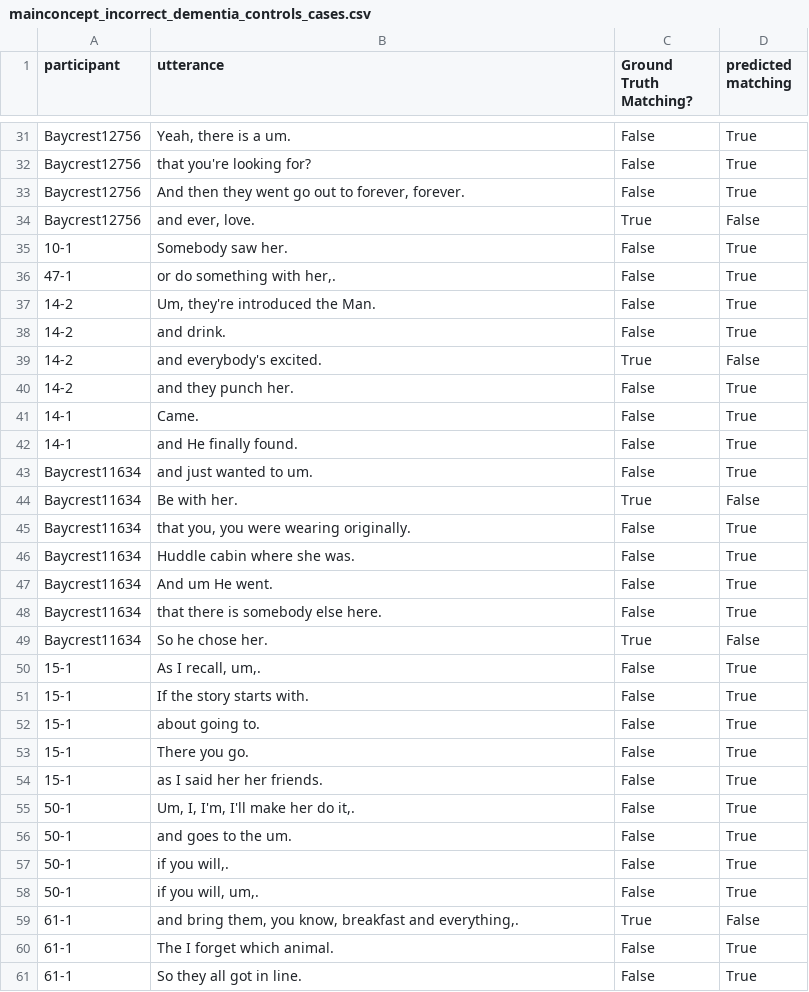
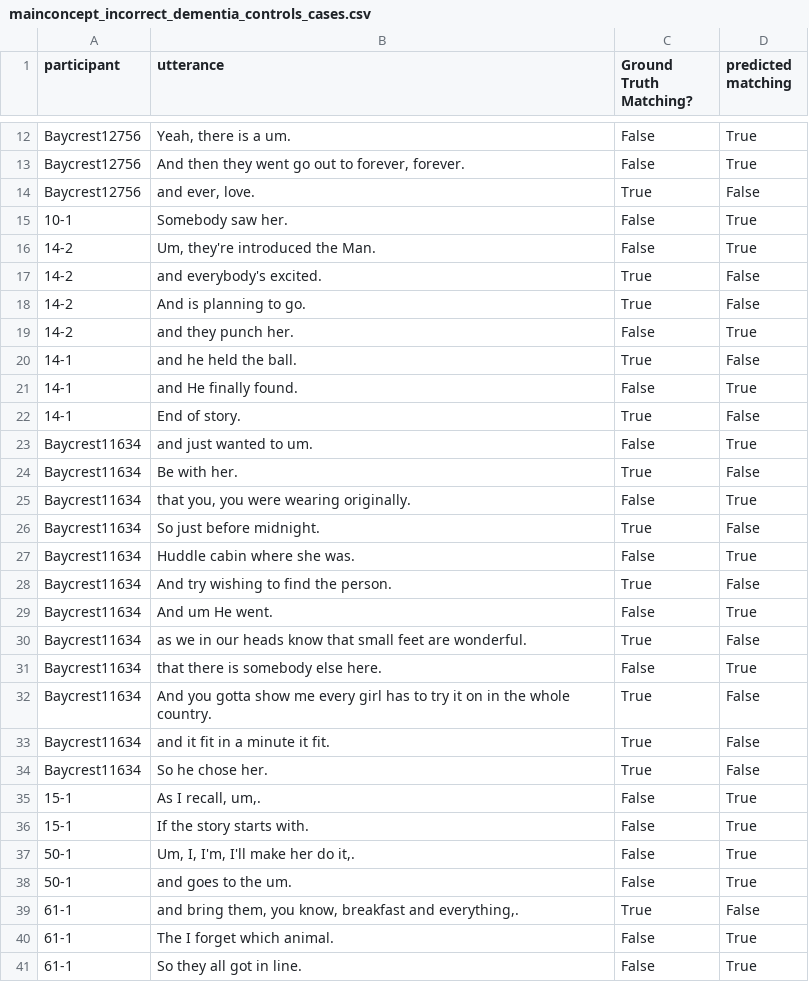
Before and after one commit to cassielee04/mainconcpet_analysis, a CSV file: src/notebooks/mainconcept_incorrect_dementia_controls_cases.csv, drawn as a sheet; only a part is shown, gaps mark what is left out; removed rows and columns are numbered as before the commit, all else as after; the diff covers the shown part only; the diff names each change by its address in the sheet, - before the commit and + after, or states it on an @@ line.

Commit message:
updateing the notebook

```diff
--- a/src/notebooks/mainconcept_incorrect_dementia_controls_cases.csv
+++ b/src/notebooks/mainconcept_incorrect_dementia_controls_cases.csv
-row 32: Baycrest12756 | that you're looking for? | False | True
-row 36: 47-1 | or do something with her,. | False | True
-row 38: 14-2 | and drink. | False | True
+row 18: 14-2 | And is planning to go. | True | False
-row 41: 14-1 | Came. | False | True
+row 20: 14-1 | and he held the ball. | True | False
+row 22: 14-1 | End of story. | True | False
+row 26: Baycrest11634 | So just before midnight. | True | False
+row 28: Baycrest11634 | And try wishing to find the person. | True | False
+row 30: Baycrest11634 | as we in our heads know that small feet are wonderful. | True | False
+row 32: Baycrest11634 | And you gotta show me every girl has to try it on in the whole country. | True | False
+row 33: Baycrest11634 | and it fit in a minute it fit. | True | False
-row 52: 15-1 | about going to. | False | True
-row 53: 15-1 | There you go. | False | True
-row 54: 15-1 | as I said her her friends. | False | True
-row 57: 50-1 | if you will,. | False | True
-row 58: 50-1 | if you will, um,. | False | True
```
Also changed, not shown: 2 added rows and 21 removed rows elsewhere in this file, data/data/matching_mainconcept_aphasia_controls_predicted_output.csv, data/data/matching_mainconcept_aphasia_predicted_output.csv, 13 other files.
